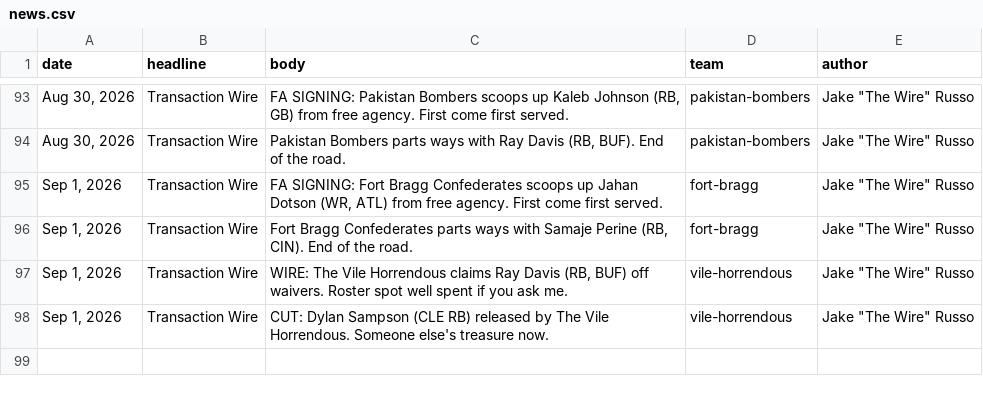
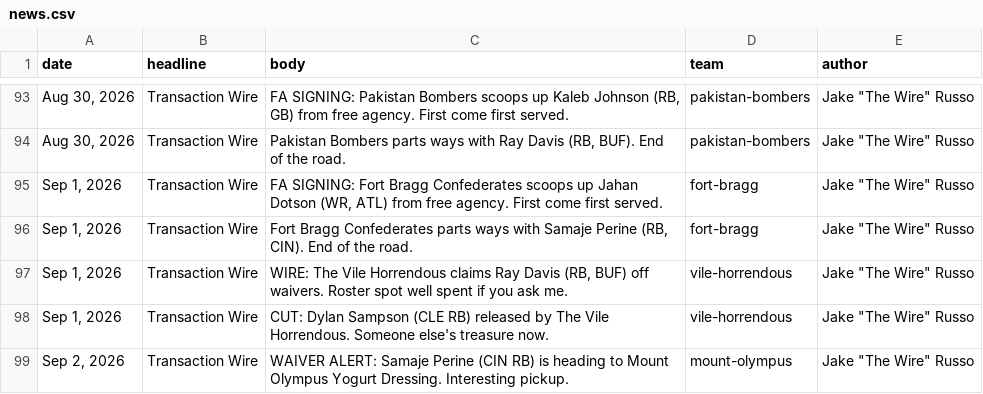
Before and after one commit to Scav-game/MakeFantasyGreatAgain, a CSV file: data/news.csv, drawn as a sheet; only a part is shown, gaps mark what is left out; the diff names each change by its address in the sheet, - before the commit and + after, or states it on an @@ line.

```diff
--- a/data/news.csv
+++ b/data/news.csv
+row 99: Sep 2, 2026 | Transaction Wire | WAIVER ALERT: Samaje Perine (CIN RB) is heading to Mount Olympus Yogurt Dressing. Interesting pickup. | mount-olympus | Jake "The Wire" Russo
```
Also changed, not shown: data/rosters.csv, 2 other files.
